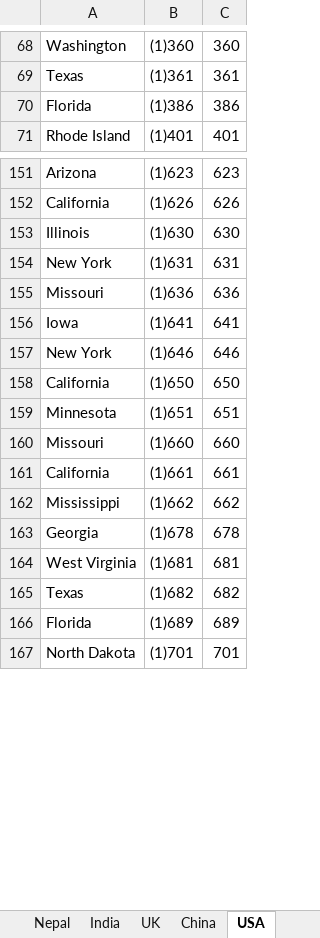
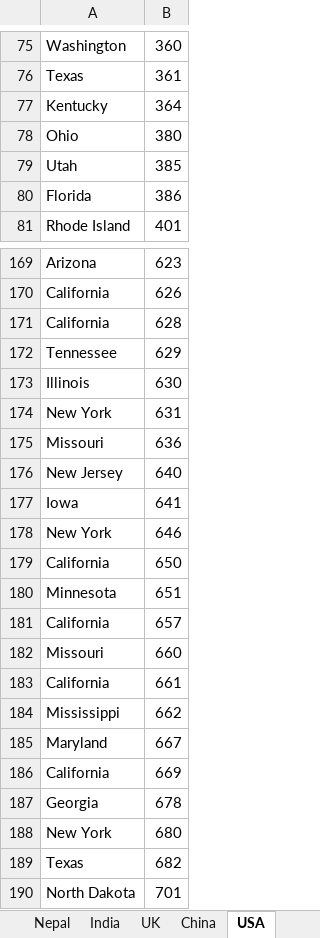
Before and after one commit to santoshshrest/SigmaValidation, an Excel workbook: PhoneCodes.xlsx, sheet USA, drawn as a sheet; only a part is shown, gaps mark what is left out; values as stored, in another font and other column widths than the file's, no cell formats; removed rows and columns are numbered as before the commit, all else as after; the diff covers the shown part only; the diff names each change by its address in the sheet, - before the commit and + after, or states it on an @@ line.

```diff
--- a/PhoneCodes.xlsx (sheet USA)
+++ b/PhoneCodes.xlsx (sheet USA)
-column B, rows 68-71: (1)360 | (1)361 | (1)386 | (1)401; rows 151-163: (1)623 | (1)626 | (1)630 | (1)631 | (1)636 | (1)641 | (1)646 | (1)650 | (1)651 | (1)660 | (1)661 | (1)662 | (1)678; row 165: (1)682; row 167: (1)701
+row 77: Kentucky | 364
+row 78: Ohio | 380
+row 79: Utah | 385
+row 171: California | 628
+row 172: Tennessee | 629
+row 176: New Jersey | 640
+row 181: California | 657
+row 185: Maryland | 667
+row 186: California | 669
-row 164: West Virginia | (1)681 | 681
+row 188: New York | 680
-row 166: Florida | (1)689 | 689
```
Also changed, not shown: 30 added rows, 3 removed rows and 2 edited cells elsewhere in this sheet, sheet Countries, other sheet tabs, cell formats, 22 other files.
